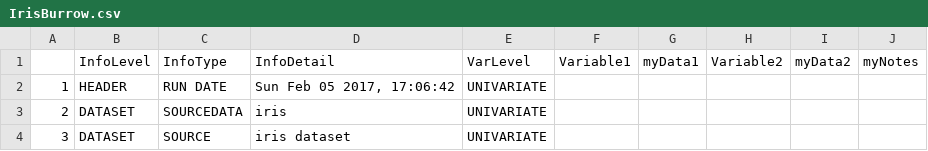
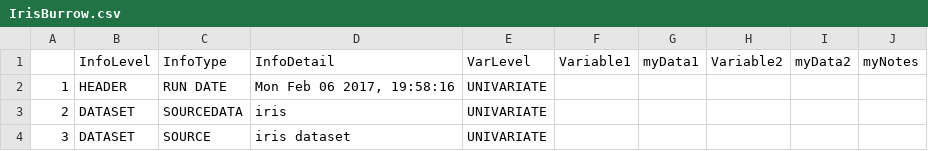
Before and after one commit to suzannefox/Devel, a CSV file: IrisBurrow.csv, drawn as a sheet; only a part is shown.

```diff
--- a/IrisBurrow.csv
+++ b/IrisBurrow.csv
@@ -1,3 +1,3 @@
 "","InfoLevel","InfoType","InfoDetail","VarLevel","Variable1","myData1","Variable2","myData2","myNotes"
-"1","HEADER","RUN DATE","Sun Feb 05 2017, 17:06:42","UNIVARIATE","","","","",""
+"1","HEADER","RUN DATE","Mon Feb 06 2017, 19:58:16","UNIVARIATE","","","","",""
 "2","DATASET","SOURCEDATA","iris","UNIVARIATE","","","","",""
```
Also changed, not shown: 4 other files.
